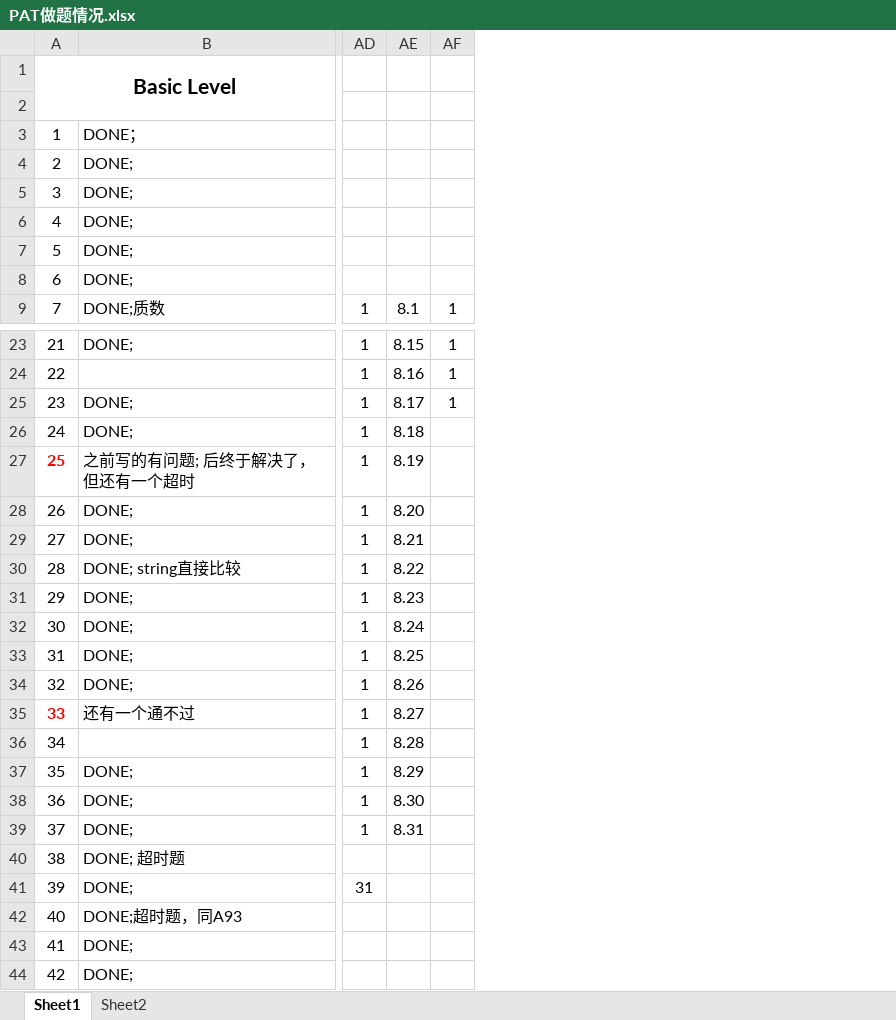
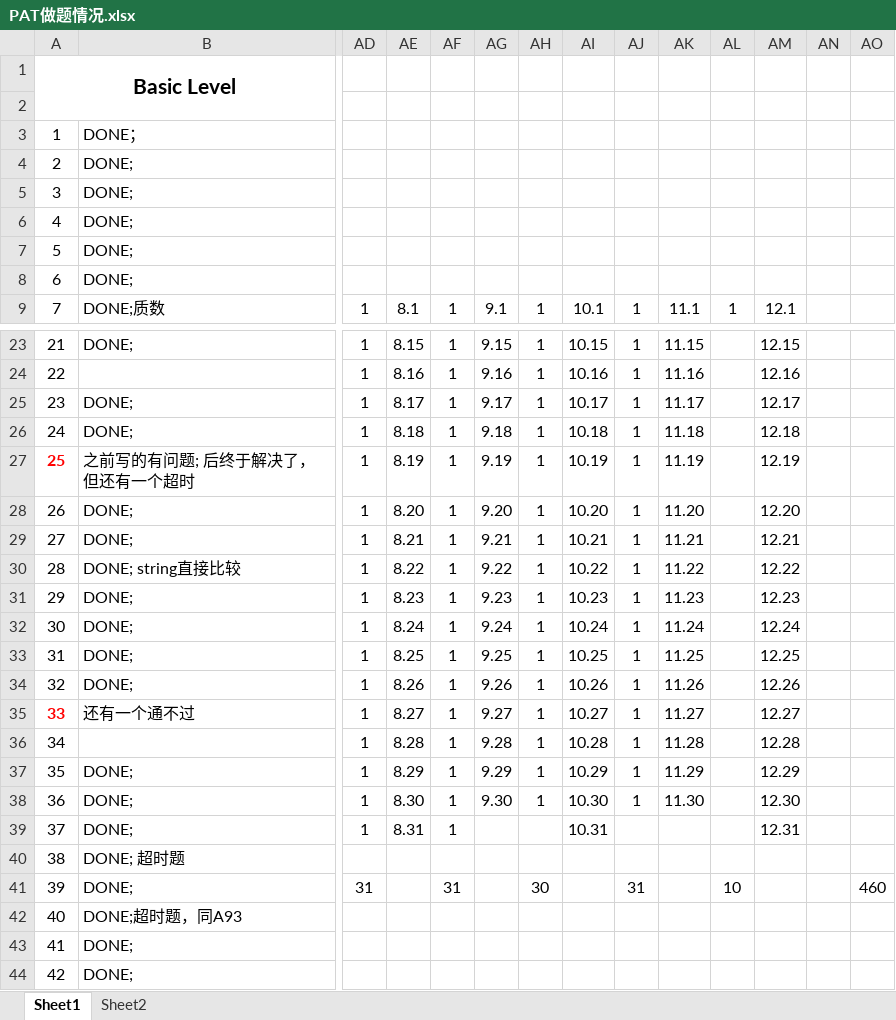
Before and after one commit to shiwanghua/PAT, an Excel workbook: PAT做题情况.xlsx, sheet Sheet1, drawn as a sheet; only a part is shown, gaps mark what is left out; values as stored, in another font and other column widths than the file's, no borders; the diff names each change by its address in the sheet, - before the commit and + after, or states it on an @@ line.

```diff
--- a/PAT做题情况.xlsx (sheet Sheet1)
+++ b/PAT做题情况.xlsx (sheet Sheet1)
+column AG, row 9: 9.1; rows 23-38: 9.15 | 9.16 | 9.17 | 9.18 | 9.19 | 9.20 | 9.21 | 9.22 | 9.23 | 9.24 | 9.25 | 9.26 | 9.27 | 9.28 | 9.29 | 9.30
+column AH, row 9: 1; rows 23-41: 1 | 1 | 1 | 1 | 1 | 1 | 1 | 1 | 1 | 1 | 1 | 1 | 1 | 1 | 1 | 1 |  |  | 30
+column AI, row 9: 10.1; rows 23-39: 10.15 | 10.16 | 10.17 | 10.18 | 10.19 | 10.20 | 10.21 | 10.22 | 10.23 | 10.24 | 10.25 | 10.26 | 10.27 | 10.28 | 10.29 | 10.30 | 10.31
+column AJ, row 9: 1; rows 23-41: 1 | 1 | 1 | 1 | 1 | 1 | 1 | 1 | 1 | 1 | 1 | 1 | 1 | 1 | 1 | 1 |  |  | 31
+column AK, row 9: 11.1; rows 23-38: 11.15 | 11.16 | 11.17 | 11.18 | 11.19 | 11.20 | 11.21 | 11.22 | 11.23 | 11.24 | 11.25 | 11.26 | 11.27 | 11.28 | 11.29 | 11.30
+column AL, row 9: 1; row 41: 10
+column AM, row 9: 12.1; rows 23-39: 12.15 | 12.16 | 12.17 | 12.18 | 12.19 | 12.20 | 12.21 | 12.22 | 12.23 | 12.24 | 12.25 | 12.26 | 12.27 | 12.28 | 12.29 | 12.30 | 12.31
+column AN, empty
+column AO, row 41: 460
-AF26:AF39: (empty)
+AF26:AF39: 1
-AF41: (empty)
+AF41: 31
```
Also changed, not shown: 19 other files.
